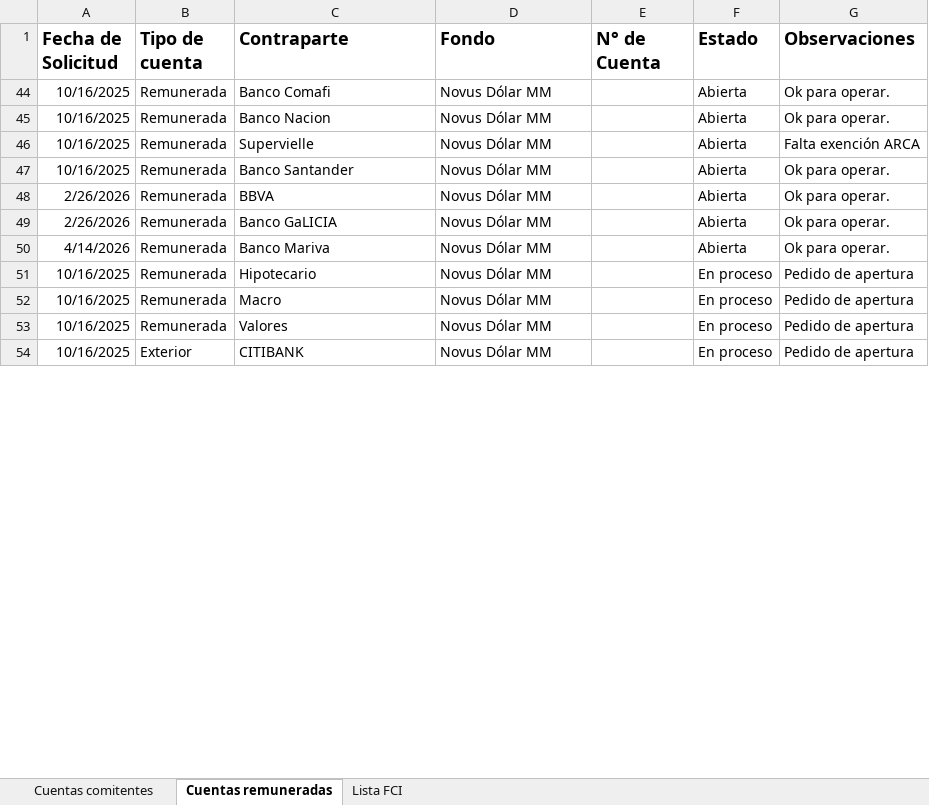
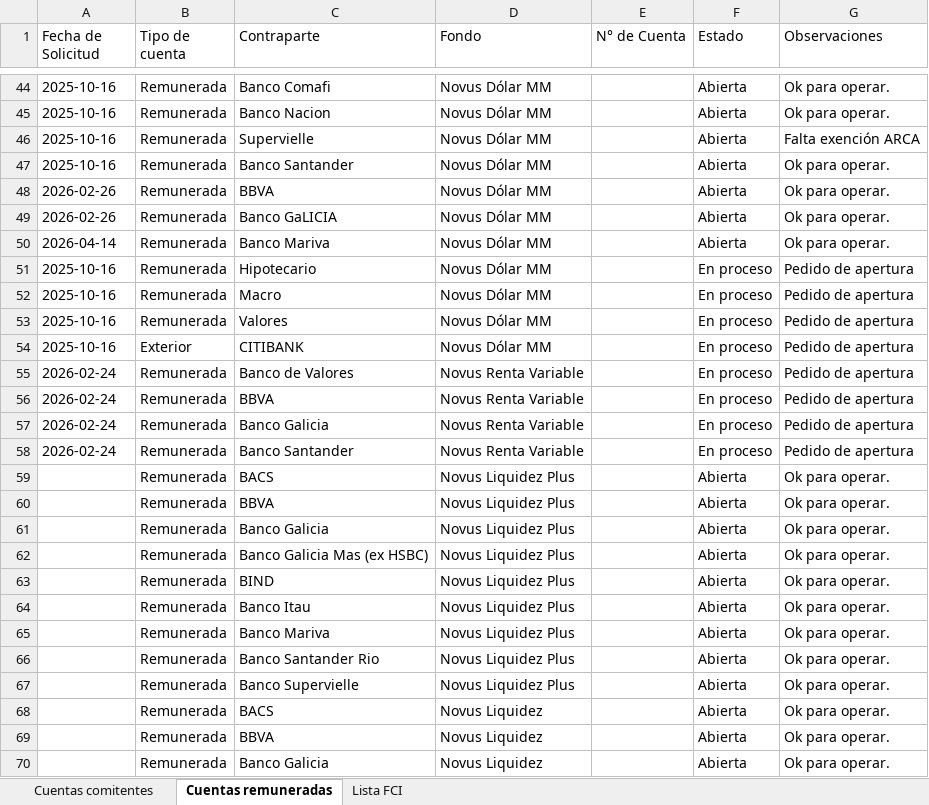
Before and after one commit to lsancci-ops/Novus-Dashboard, an Excel workbook: data/seguimiento_cuentas.xlsx, sheet Cuentas remuneradas, drawn as a sheet; only a part is shown, gaps mark what is left out; values as stored, in another font and other column widths than the file's, no borders; the diff covers the shown part only; the diff names each change by its address in the sheet, - before the commit and + after, or states it on an @@ line.

Commit message:
Seguimiento de cuentas · LS · 2026-08-11 22:14

```diff
--- a/data/seguimiento_cuentas.xlsx (sheet Cuentas remuneradas)
+++ b/data/seguimiento_cuentas.xlsx (sheet Cuentas remuneradas)
-A1:G1 bold: on
+A1:G1 bold: off, text size: smaller
-A44:A47 (Fecha de Solicitud): 10/16/2025
+A44:A47 (Fecha de Solicitud): 2025-10-16
-A48:A49 (Fecha de Solicitud): 2/26/2026
+A48:A49 (Fecha de Solicitud): 2026-02-26
-A50 (Fecha de Solicitud): 4/14/2026
+A50 (Fecha de Solicitud): 2026-04-14
-A51:A54 (Fecha de Solicitud): 10/16/2025
+A51:A54 (Fecha de Solicitud): 2025-10-16
+row 55: 2026-02-24 | Remunerada | Banco de Valores | Novus Renta Variable |  | En proceso | Pedido de apertura
+row 56: 2026-02-24 | Remunerada | BBVA | Novus Renta Variable |  | En proceso | Pedido de apertura
+row 57: 2026-02-24 | Remunerada | Banco Galicia | Novus Renta Variable |  | En proceso | Pedido de apertura
+row 58: 2026-02-24 | Remunerada | Banco Santander | Novus Renta Variable |  | En proceso | Pedido de apertura
@@ row 59 unhidden:  | Remunerada | BACS | Novus Liquidez Plus |  | Abierta | Ok para operar. @@
@@ row 60 unhidden:  | Remunerada | BBVA | Novus Liquidez Plus |  | Abierta | Ok para operar. @@
@@ row 61 unhidden:  | Remunerada | Banco Galicia | Novus Liquidez Plus |  | Abierta | Ok para operar. @@
@@ row 62 unhidden:  | Remunerada | Banco Galicia Mas (ex HSBC) | Novus Liquidez Plus |  | Abierta | Ok para operar. @@
@@ row 63 unhidden:  | Remunerada | BIND | Novus Liquidez Plus |  | Abierta | Ok para operar. @@
@@ row 64 unhidden:  | Remunerada | Banco Itau | Novus Liquidez Plus |  | Abierta | Ok para operar. @@
@@ row 65 unhidden:  | Remunerada | Banco Mariva | Novus Liquidez Plus |  | Abierta | Ok para operar. @@
@@ row 66 unhidden:  | Remunerada | Banco Santander Rio | Novus Liquidez Plus |  | Abierta | Ok para operar. @@
@@ row 67 unhidden:  | Remunerada | Banco Supervielle | Novus Liquidez Plus |  | Abierta | Ok para operar. @@
@@ row 68 unhidden:  | Remunerada | BACS | Novus Liquidez |  | Abierta | Ok para operar. @@
@@ row 69 unhidden:  | Remunerada | BBVA | Novus Liquidez |  | Abierta | Ok para operar. @@
@@ row 70 unhidden:  | Remunerada | Banco Galicia | Novus Liquidez |  | Abierta | Ok para operar. @@
```
Also changed, not shown: 31 added rows, 101 hidden or unhidden rows and 1 edited cell elsewhere in this sheet, sheet Cuentas comitentes, sheet Lista FCI, hidden cells.
